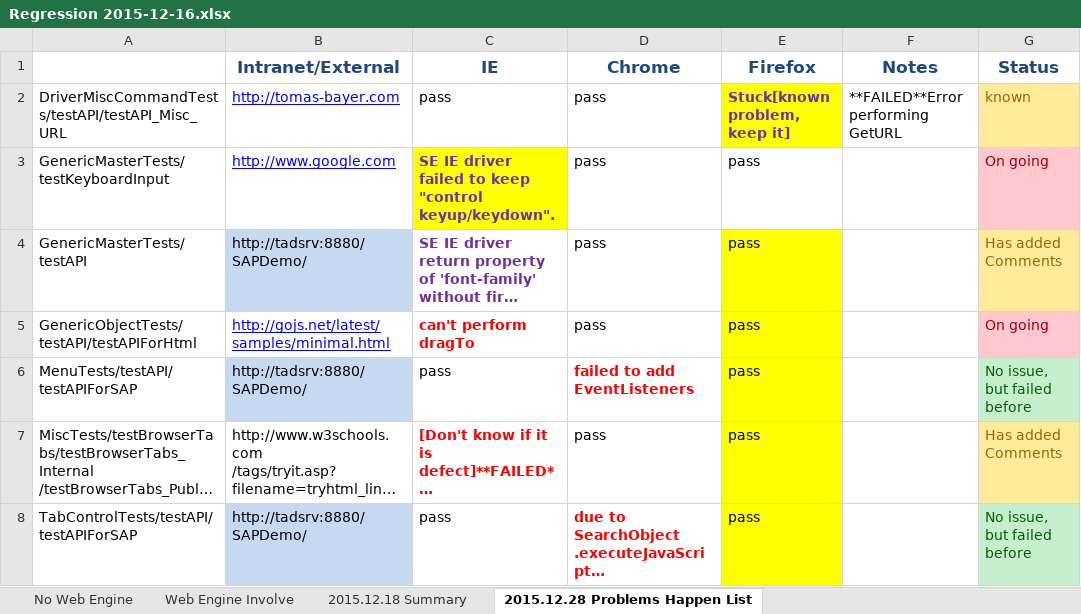
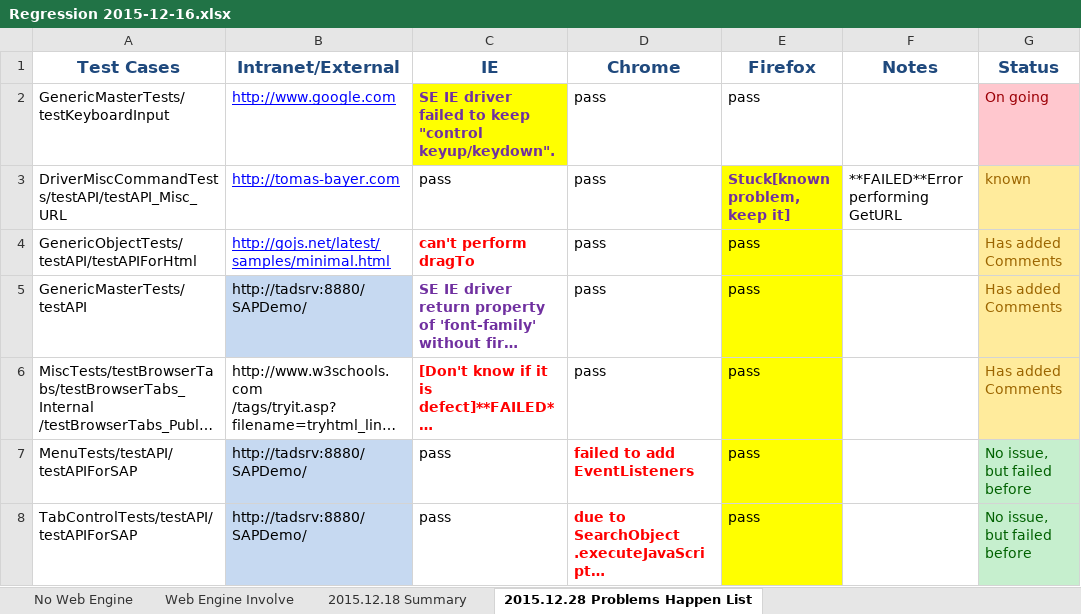
Before and after one commit to kid551/SAFS-Regression-Structure, an Excel workbook: Regression 2015-12-16.xlsx, sheet 2015.12.28 Problems Happen List, drawn as a sheet; long unchanged cells end in …; values as stored, in another font and other column widths than the file's, no borders; removed rows and columns are numbered as before the commit, all else as after; the diff names each change by its address in the sheet, - before the commit and + after, or states it on an @@ line.

Commit message:
Update the status of 'dragTo'.

```diff
--- a/Regression 2015-12-16.xlsx (sheet 2015.12.28 Problems Happen List)
+++ b/Regression 2015-12-16.xlsx (sheet 2015.12.28 Problems Happen List)
-A1: (empty)
+A1: Test Cases
@@ row 3 moved to row 2: GenericMasterTests/testKeyboardInput @@
+row 4: GenericObjectTests/testAPI/testAPIForHtml | http://gojs.net/latest/samples/minimal.html | can't perform dragTo | pass | pass |  | Has added Comments
-row 5: GenericObjectTests/testAPI/testAPIForHtml | http://gojs.net/latest/samples/minimal.html | can't perform dragTo | pass | pass |  | On going
@@ row 7 moved to row 6: MiscTests/testBrowserTabs/testBrowserTab… @@
```
